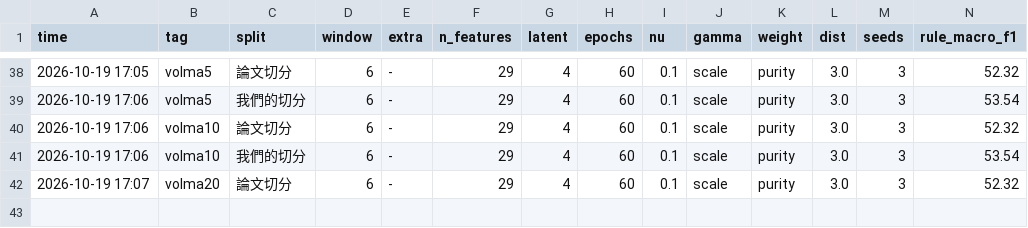
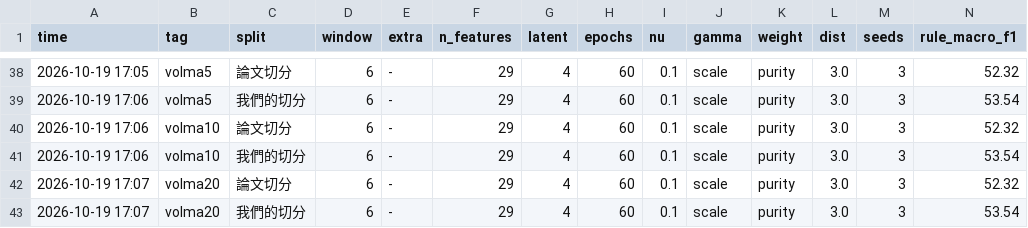
Before and after one commit to alextixu/fcukproject, a CSV file: method_kline_peak/results/experiments.csv, drawn as a sheet; only a part is shown, gaps mark what is left out; rows hold the shown columns only; the diff names each change by its address in the sheet, - before the commit and + after, or states it on an @@ line.

```diff
--- a/method_kline_peak/results/experiments.csv
+++ b/method_kline_peak/results/experiments.csv
+row 43: 2026-10-19 17:07 | volma20 | 我們的切分 | 6 | - | 29 | 4 | 60 | 0.1 | scale | purity | 3.0 | 3 | 53.54
```
Also changed, not shown: 1 other file.
